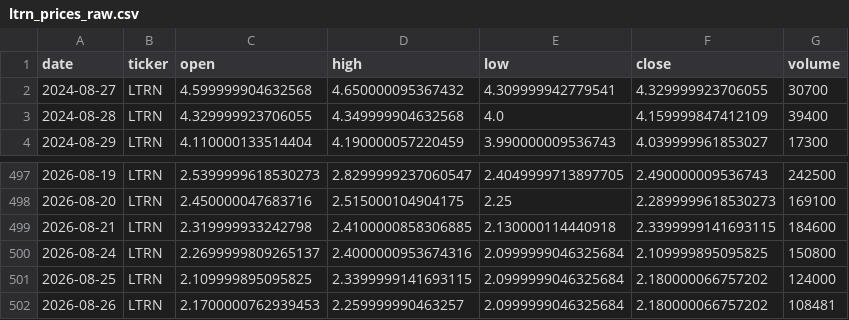
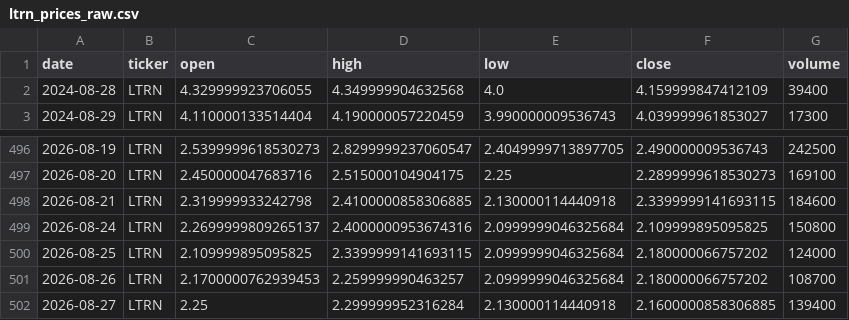
Before and after one commit to averma-ltrn/ltrn-stock-analyzer, a CSV file: data/raw/ltrn_prices_raw.csv, drawn as a sheet; only a part is shown, gaps mark what is left out.

```diff
--- a/data/raw/ltrn_prices_raw.csv
+++ b/data/raw/ltrn_prices_raw.csv
@@ -1,3 +1,2 @@
 date,ticker,open,high,low,close,volume
-2024-08-27,LTRN,4.599999904632568,4.650000095367432,4.309999942779541,4.329999923706055,30700
 2024-08-28,LTRN,4.329999923706055,4.349999904632568,4.0,4.159999847412109,39400
@@ -501,2 +500,3 @@ date,ticker,open,high,low,close,volume
 2026-08-25,LTRN,2.109999895095825,2.3399999141693115,2.0999999046325684,2.180000066757202,124000
-2026-08-26,LTRN,2.1700000762939453,2.259999990463257,2.0999999046325684,2.180000066757202,108481
+2026-08-26,LTRN,2.1700000762939453,2.259999990463257,2.0999999046325684,2.180000066757202,108700
+2026-08-27,LTRN,2.25,2.299999952316284,2.130000114440918,2.1600000858306885,139400
```
Also changed, not shown: data/processed/ltrn_indicators.csv, data/raw/ltrn_fundamentals_raw.csv, 1 other file.
